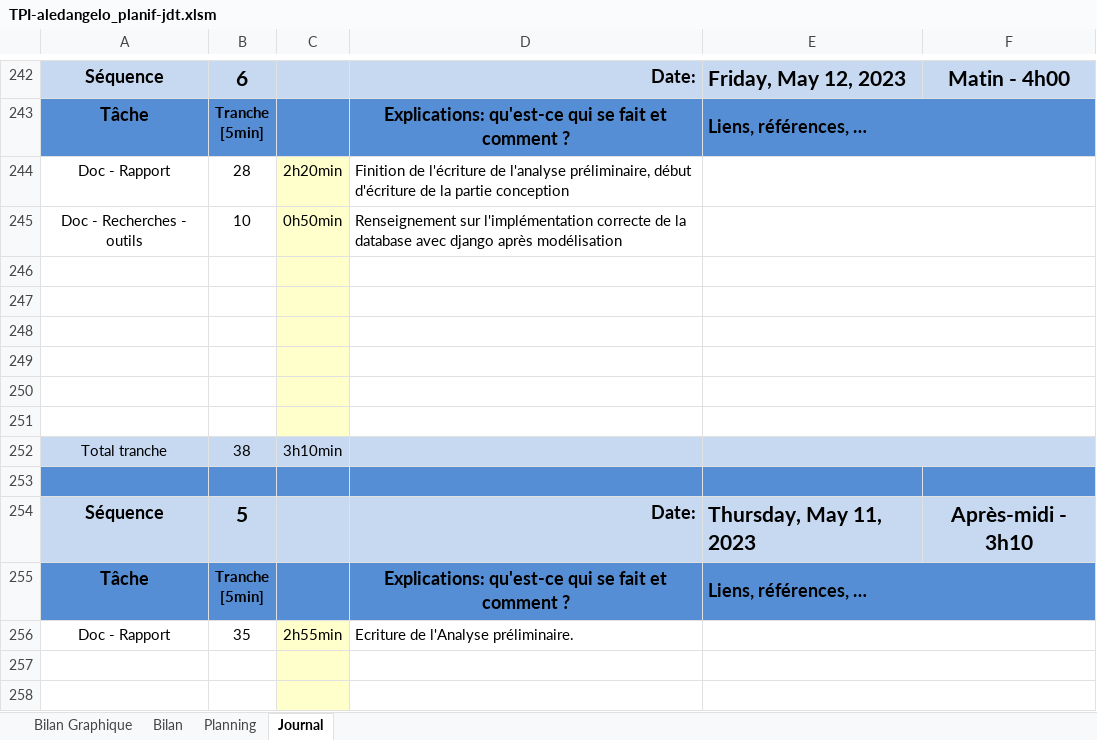
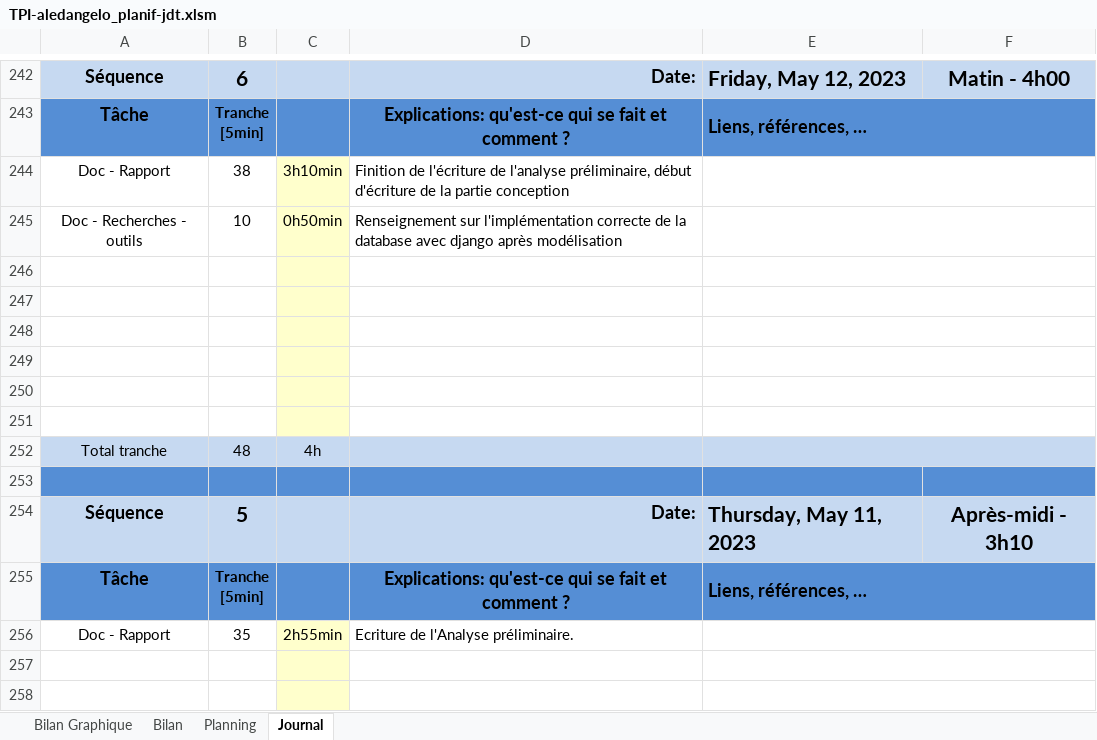
Before and after one commit to alessdangelo/tpi_gestock, an Excel workbook: docs/TPI-aledangelo_planif-jdt.xlsm, sheet Journal, drawn as a sheet; only a part is shown, gaps mark what is left out; values as stored, in another font and other column widths than the file's, no borders; charts and pictures and conditional formats not drawn; 1 other sheet too large or unreadable and not compared; the diff names each change by its address in the sheet, - before the commit and + after, or states it on an @@ line.

```diff
--- a/docs/TPI-aledangelo_planif-jdt.xlsm (sheet Journal)
+++ b/docs/TPI-aledangelo_planif-jdt.xlsm (sheet Journal)
-B244: 28
+B244: 38
-C244: 2h20min
+C244: 3h10min
-B252: 38
+B252: 48
-C252: 3h10min
+C252: 4h
```
Also changed, not shown: sheet Bilan Graphique, charts or pictures, 2 other files.
